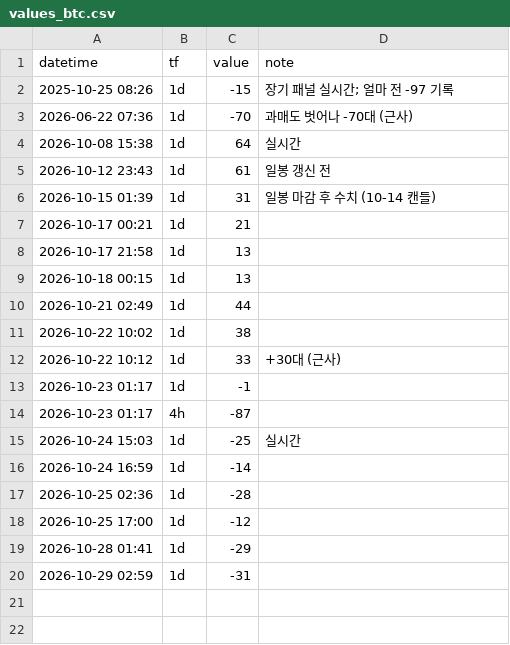
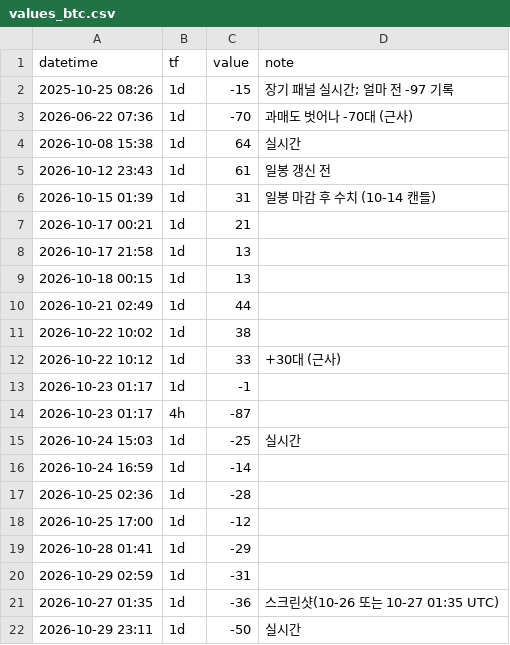
Before and after one commit to Imeanstar/chazm, a CSV file: data/values_btc.csv, drawn as a sheet.

```diff
--- a/data/values_btc.csv
+++ b/data/values_btc.csv
@@ -20 +20,3 @@ datetime,tf,value,note
 2026-10-29 02:59,1d,-31,
+2026-10-27 01:35,1d,-36,스크린샷(10-26 또는 10-27 01:35 UTC)
+2026-10-29 23:11,1d,-50,실시간
```
Also changed, not shown: 11 other files.
